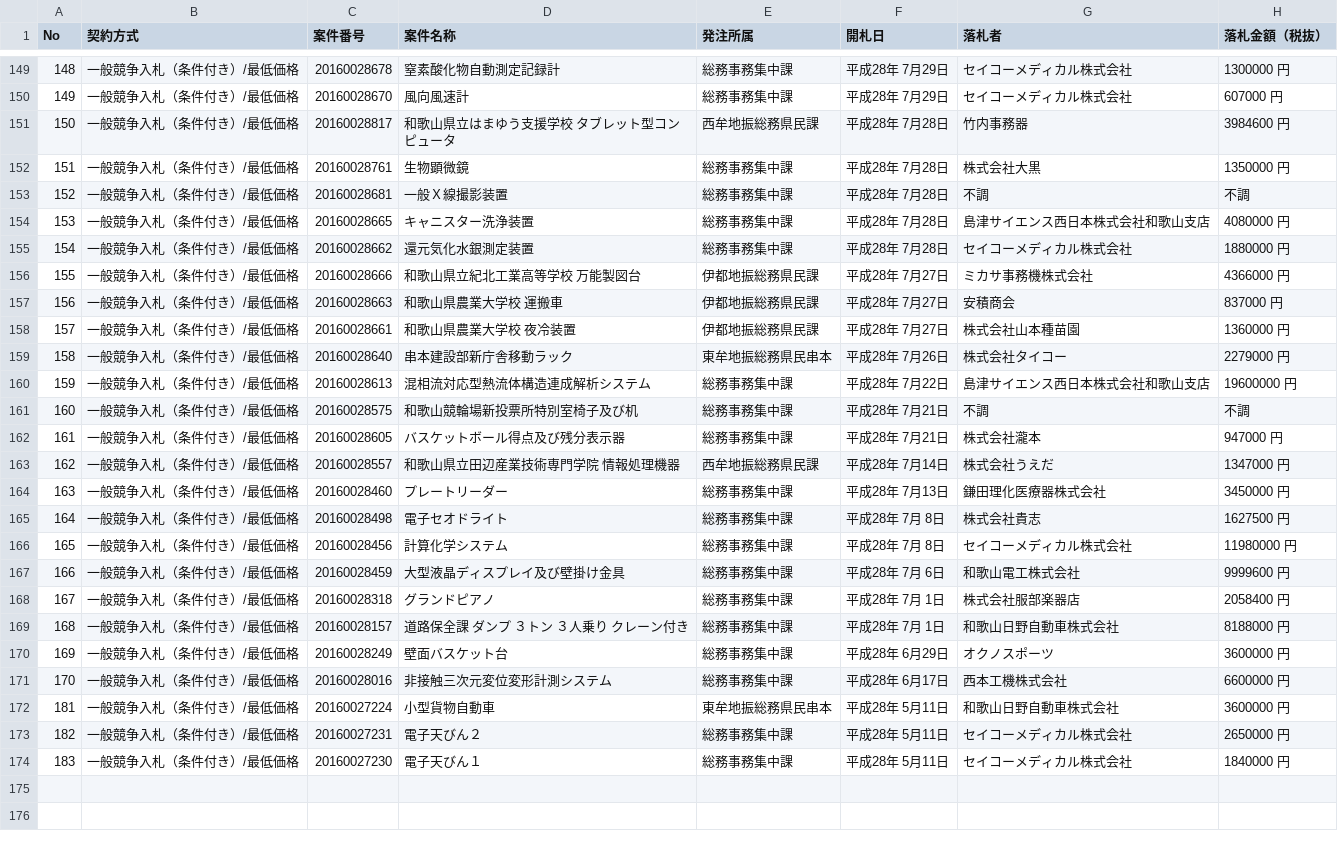
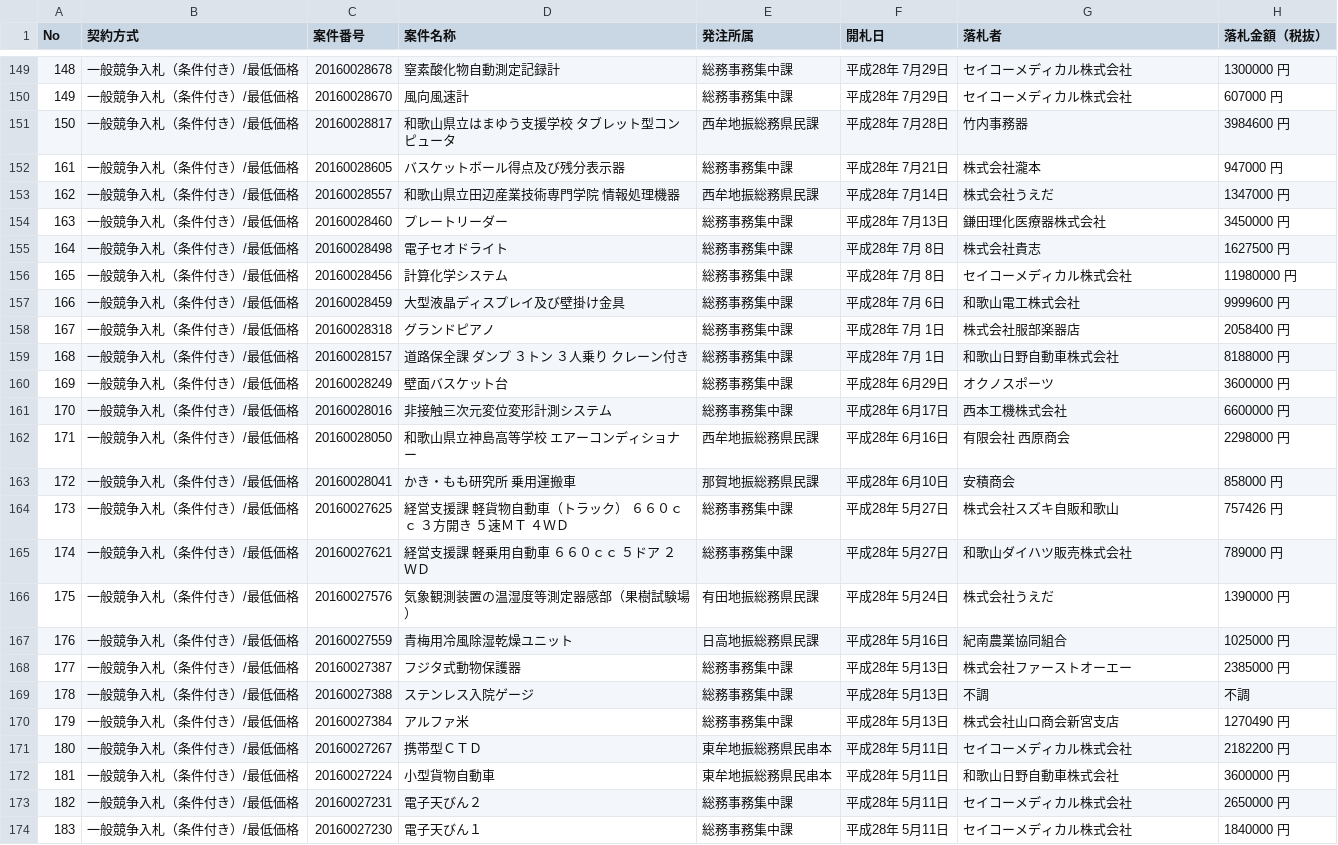
Before and after one commit to wakayama-pref-org/Goods-e-procurement-system_Bid_Result_List, a CSV file: csv/goods-e-procurement-system_bid_result_list.csv, drawn as a sheet; only a part is shown, gaps mark what is left out; removed rows and columns are numbered as before the commit, all else as after; the diff names each change by its address in the sheet, - before the commit and + after, or states it on an @@ line.

```diff
--- a/csv/goods-e-procurement-system_bid_result_list.csv
+++ b/csv/goods-e-procurement-system_bid_result_list.csv
-row 152: 151 | 一般競争入札（条件付き）/最低価格 | 20160028761 | 生物顕微鏡 | 総務事務集中課 | 平成28年 7月28日 | 株式会社大黒 | 1350000 円
-row 153: 152 | 一般競争入札（条件付き）/最低価格 | 20160028681 | 一般Ｘ線撮影装置 | 総務事務集中課 | 平成28年 7月28日 | 不調 | 不調
-row 154: 153 | 一般競争入札（条件付き）/最低価格 | 20160028665 | キャニスター洗浄装置 | 総務事務集中課 | 平成28年 7月28日 | 島津サイエンス西日本株式会社和歌山支店 | 4080000 円
-row 155: 154 | 一般競争入札（条件付き）/最低価格 | 20160028662 | 還元気化水銀測定装置 | 総務事務集中課 | 平成28年 7月28日 | セイコーメディカル株式会社 | 1880000 円
-row 156: 155 | 一般競争入札（条件付き）/最低価格 | 20160028666 | 和歌山県立紀北工業高等学校 万能製図台 | 伊都地振総務県民課 | 平成28年 7月27日 | ミカサ事務機株式会社 | 4366000 円
-row 157: 156 | 一般競争入札（条件付き）/最低価格 | 20160028663 | 和歌山県農業大学校 運搬車 | 伊都地振総務県民課 | 平成28年 7月27日 | 安積商会 | 837000 円
-row 158: 157 | 一般競争入札（条件付き）/最低価格 | 20160028661 | 和歌山県農業大学校 夜冷装置 | 伊都地振総務県民課 | 平成28年 7月27日 | 株式会社山本種苗園 | 1360000 円
-row 159: 158 | 一般競争入札（条件付き）/最低価格 | 20160028640 | 串本建設部新庁舎移動ラック | 東牟地振総務県民串本 | 平成28年 7月26日 | 株式会社タイコー | 2279000 円
-row 160: 159 | 一般競争入札（条件付き）/最低価格 | 20160028613 | 混相流対応型熱流体構造連成解析システム | 総務事務集中課 | 平成28年 7月22日 | 島津サイエンス西日本株式会社和歌山支店 | 19600000 円
-row 161: 160 | 一般競争入札（条件付き）/最低価格 | 20160028575 | 和歌山競輪場新投票所特別室椅子及び机 | 総務事務集中課 | 平成28年 7月21日 | 不調 | 不調
+row 162: 171 | 一般競争入札（条件付き）/最低価格 | 20160028050 | 和歌山県立神島高等学校 エアーコンディショナー | 西牟地振総務県民課 | 平成28年 6月16日 | 有限会社 西原商会 | 2298000 円
+row 163: 172 | 一般競争入札（条件付き）/最低価格 | 20160028041 | かき・もも研究所 乗用運搬車 | 那賀地振総務県民課 | 平成28年 6月10日 | 安積商会 | 858000 円
+row 164: 173 | 一般競争入札（条件付き）/最低価格 | 20160027625 | 経営支援課 軽貨物自動車（トラック） ６６０ｃｃ ３方開き ５速ＭＴ ４ＷＤ | 総務事務集中課 | 平成28年 5月27日 | 株式会社スズキ自販和歌山 | 757426 円
+row 165: 174 | 一般競争入札（条件付き）/最低価格 | 20160027621 | 経営支援課 軽乗用自動車 ６６０ｃｃ ５ドア ２ＷＤ | 総務事務集中課 | 平成28年 5月27日 | 和歌山ダイハツ販売株式会社 | 789000 円
+row 166: 175 | 一般競争入札（条件付き）/最低価格 | 20160027576 | 気象観測装置の温湿度等測定器感部（果樹試験場） | 有田地振総務県民課 | 平成28年 5月24日 | 株式会社うえだ | 1390000 円
+row 167: 176 | 一般競争入札（条件付き）/最低価格 | 20160027559 | 青梅用冷風除湿乾燥ユニット | 日高地振総務県民課 | 平成28年 5月16日 | 紀南農業協同組合 | 1025000 円
+row 168: 177 | 一般競争入札（条件付き）/最低価格 | 20160027387 | フジタ式動物保護器 | 総務事務集中課 | 平成28年 5月13日 | 株式会社ファーストオーエー | 2385000 円
+row 169: 178 | 一般競争入札（条件付き）/最低価格 | 20160027388 | ステンレス入院ゲージ | 総務事務集中課 | 平成28年 5月13日 | 不調 | 不調
+row 170: 179 | 一般競争入札（条件付き）/最低価格 | 20160027384 | アルファ米 | 総務事務集中課 | 平成28年 5月13日 | 株式会社山口商会新宮支店 | 1270490 円
+row 171: 180 | 一般競争入札（条件付き）/最低価格 | 20160027267 | 携帯型ＣＴＤ | 東牟地振総務県民串本 | 平成28年 5月11日 | セイコーメディカル株式会社 | 2182200 円
```
Also changed, not shown: 1 other file.
